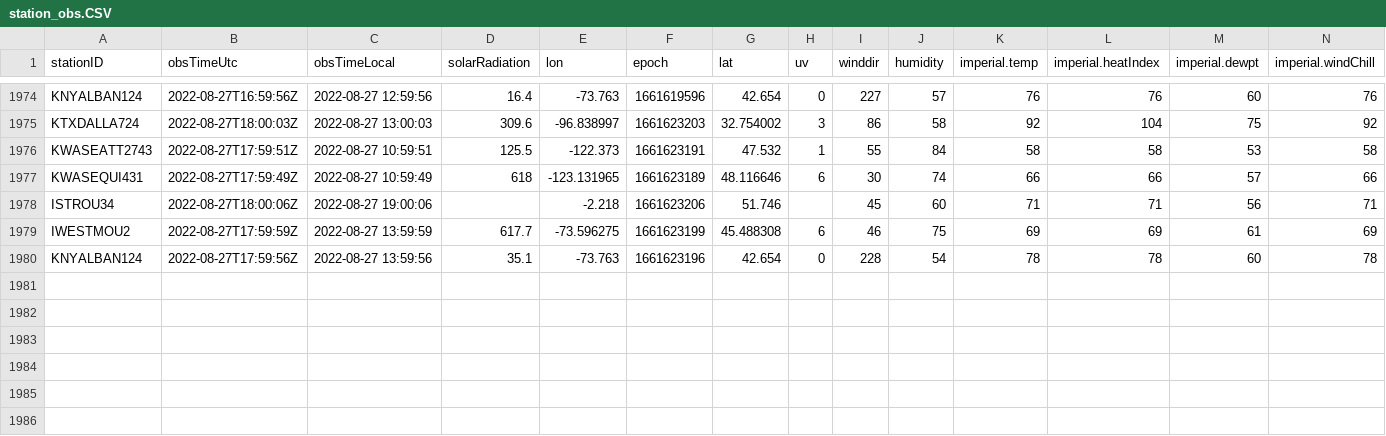
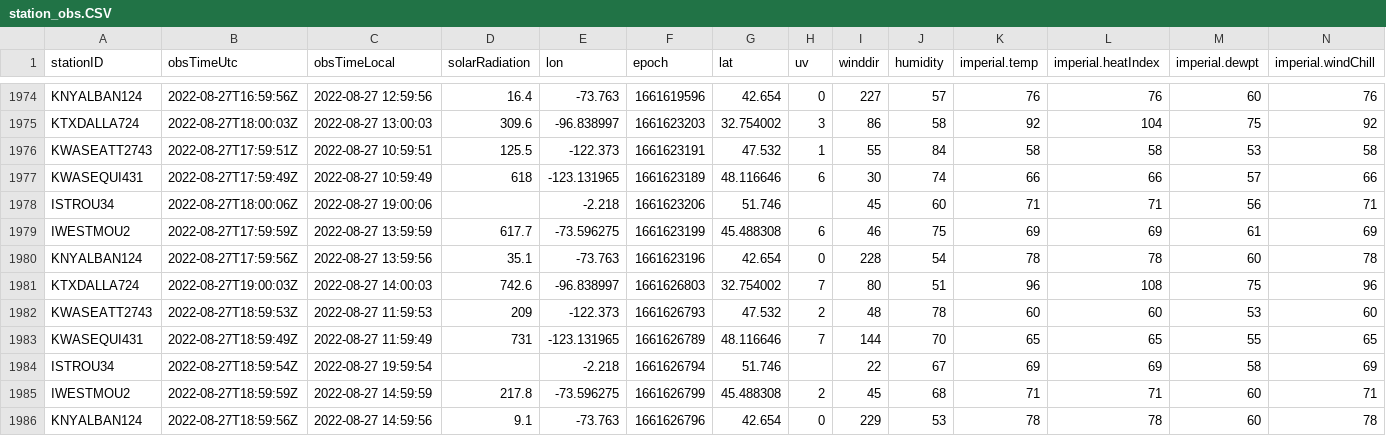
Before and after one commit to lagerratrobe/weather_station, a CSV file: Data/station_obs.CSV, drawn as a sheet; only a part is shown, gaps mark what is left out; rows hold the shown columns only; the diff names each change by its address in the sheet, - before the commit and + after, or states it on an @@ line.

```diff
--- a/Data/station_obs.CSV
+++ b/Data/station_obs.CSV
+row 1981: KTXDALLA724 | 2022-08-27T19:00:03Z | 2022-08-27 14:00:03 | 742.6 | -96.838997 | 1661626803 | 32.754002 | 7 | 80 | 51 | 96 | 108 | 75 | 96
+row 1982: KWASEATT2743 | 2022-08-27T18:59:53Z | 2022-08-27 11:59:53 | 209 | -122.373 | 1661626793 | 47.532 | 2 | 48 | 78 | 60 | 60 | 53 | 60
+row 1983: KWASEQUI431 | 2022-08-27T18:59:49Z | 2022-08-27 11:59:49 | 731 | -123.131965 | 1661626789 | 48.116646 | 7 | 144 | 70 | 65 | 65 | 55 | 65
+row 1984: ISTROU34 | 2022-08-27T18:59:54Z | 2022-08-27 19:59:54 |  | -2.218 | 1661626794 | 51.746 |  | 22 | 67 | 69 | 69 | 58 | 69
+row 1985: IWESTMOU2 | 2022-08-27T18:59:59Z | 2022-08-27 14:59:59 | 217.8 | -73.596275 | 1661626799 | 45.488308 | 2 | 45 | 68 | 71 | 71 | 60 | 71
+row 1986: KNYALBAN124 | 2022-08-27T18:59:56Z | 2022-08-27 14:59:56 | 9.1 | -73.763 | 1661626796 | 42.654 | 0 | 229 | 53 | 78 | 78 | 60 | 78
```
Also changed, not shown: 1 other file.
